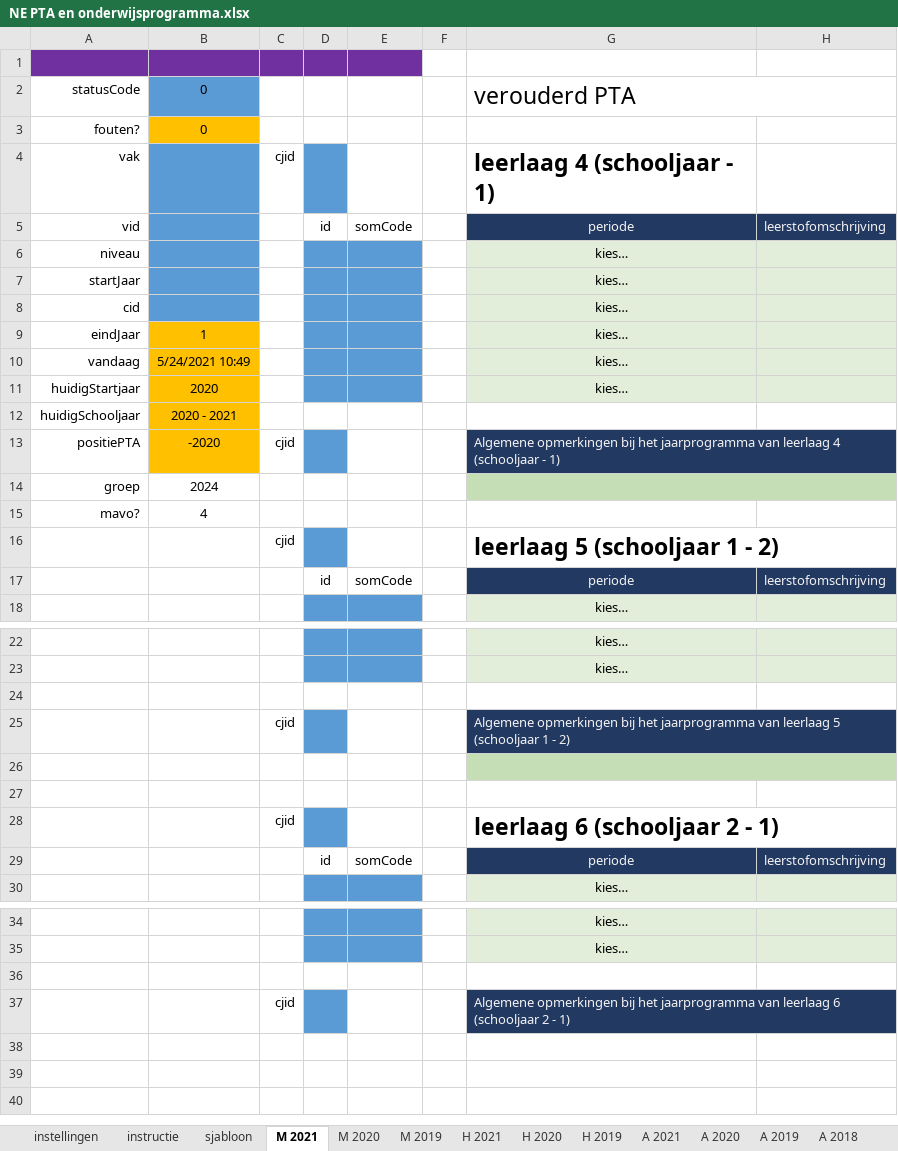
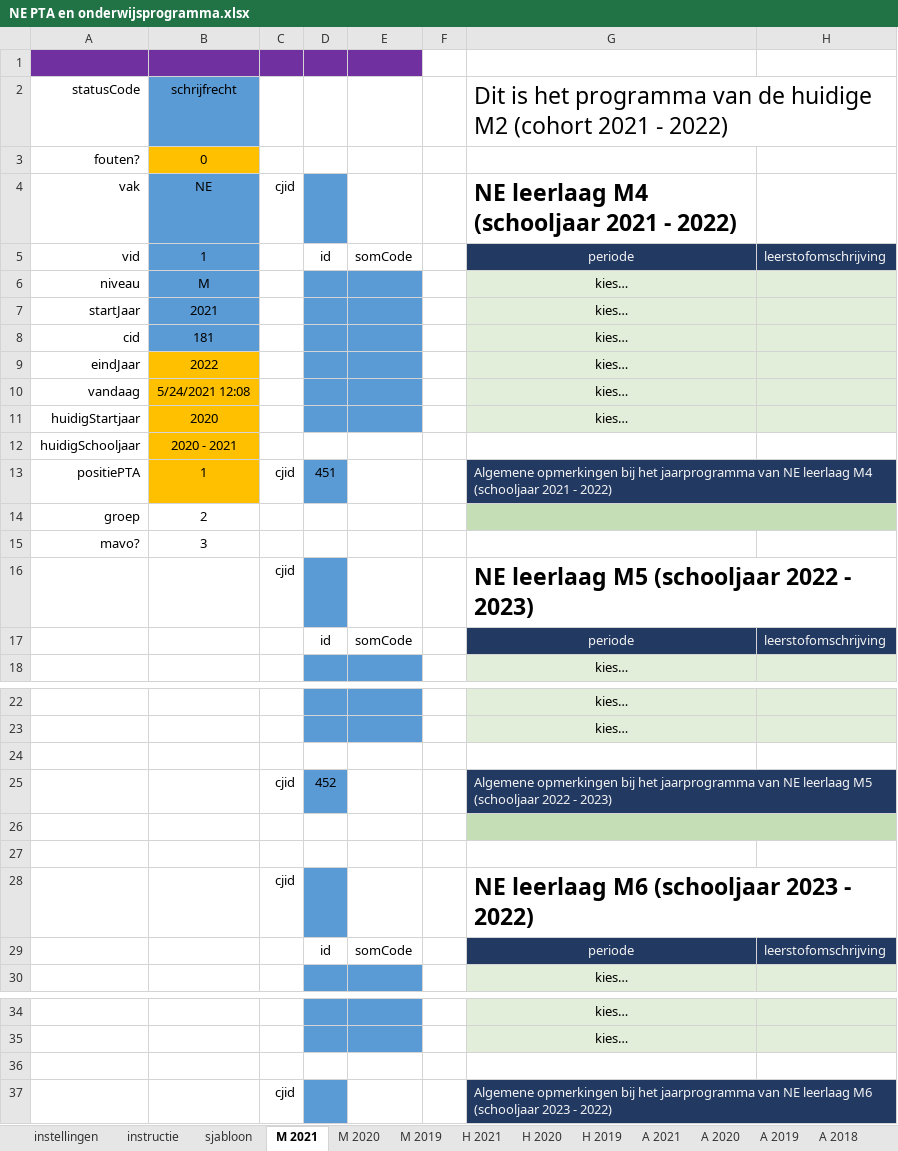
Before and after one commit to taniseducation/acomt, an Excel workbook: public/cohort/fileExcel/xlsxUIT/NE PTA en onderwijsprogramma.xlsx, sheet M 2021, drawn as a sheet; only a part is shown, gaps mark what is left out; values as stored, in another font and other column widths than the file's, no borders; conditional formats not drawn; the diff names each change by its address in the sheet, - before the commit and + after, or states it on an @@ line.

Commit message:
genereren nieuwe cohorten en cohortjaren

```diff
--- a/public/cohort/fileExcel/xlsxUIT/NE PTA en onderwijsprogramma.xlsx (sheet M 2021)
+++ b/public/cohort/fileExcel/xlsxUIT/NE PTA en onderwijsprogramma.xlsx (sheet M 2021)
-B2: 0
+B2: schrijfrecht
-G2: verouderd PTA
+G2: Dit is het programma van de huidige M2 (cohort 2021 - 2022)
-B4: (empty)
+B4: NE
-G4: leerlaag 4 (schooljaar - 1)
+G4: NE leerlaag M4 (schooljaar 2021 - 2022)
-B5: (empty)
+B5: 1
-B6: (empty)
+B6: M
-B7: (empty)
+B7: 2021
-B8: (empty)
+B8: 181
-B9: 1
+B9: 2022
-B10: 5/24/2021 10:49
+B10: 5/24/2021 12:08
-B13: -2020
+B13: 1
-D13: (empty)
+D13: 451
-G13: …jaarprogramma van leerlaag 4 (schooljaar - 1)
+G13: …jaarprogramma van NE leerlaag M4 (schooljaar 2021 - 2022)
-B14: 2024
+B14: 2
-B15: 4
+B15: 3
-G16: leerlaag 5 (schooljaar 1 - 2)
+G16: NE leerlaag M5 (schooljaar 2022 - 2023)
-D25: (empty)
+D25: 452
-G25: …jaarprogramma van leerlaag 5 (schooljaar 1 - 2)
+G25: …jaarprogramma van NE leerlaag M5 (schooljaar 2022 - 2023)
-G28: leerlaag 6 (schooljaar 2 - 1)
+G28: NE leerlaag M6 (schooljaar 2023 - 2022)
-G37: …jaarprogramma van leerlaag 6 (schooljaar 2 - 1)
+G37: …jaarprogramma van NE leerlaag M6 (schooljaar 2023 - 2022)
```
Also changed, not shown: sheet H 2021, sheet sjabloon, sheet M 2020, sheet A 2021, sheet M 2019, sheet H 2019, 4 more sheets, 3 other files.
